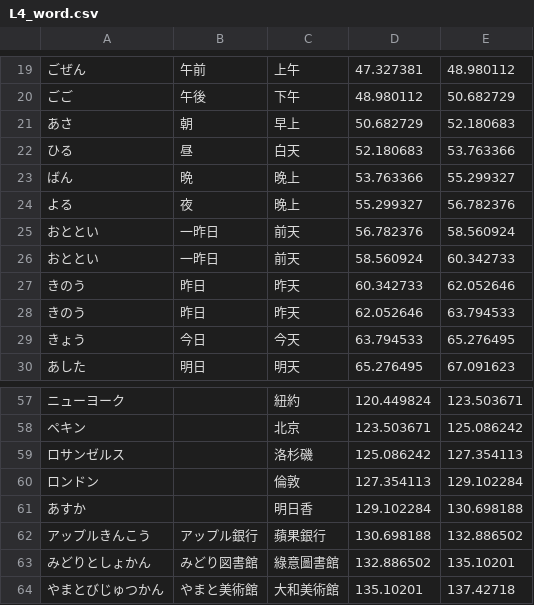
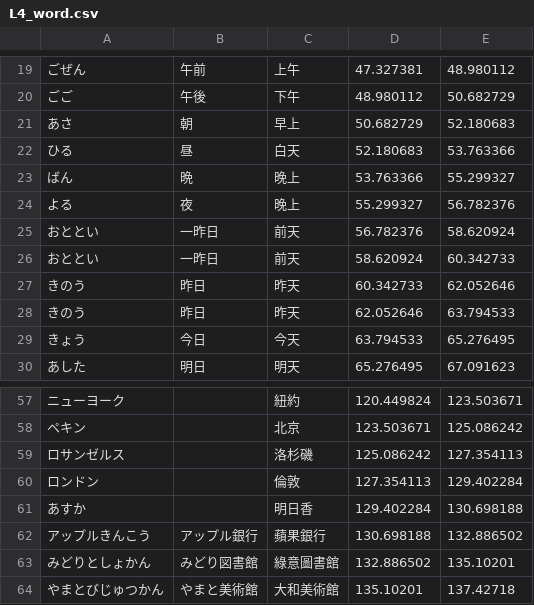
Before and after one commit to lesterdev/learning, a CSV file: course/L4_word.csv, drawn as a sheet; only a part is shown, gaps mark what is left out.

Commit message:
修改時間

```diff
--- a/course/L4_word.csv
+++ b/course/L4_word.csv
@@ -24,4 +24,4 @@
 よる,夜,晚上,55.299327,56.782376
-おととい,一昨日,前天,56.782376,58.560924
-おととい,一昨日,前天,58.560924,60.342733
+おととい,一昨日,前天,56.782376,58.620924
+おととい,一昨日,前天,58.620924,60.342733
 きのう,昨日,昨天,60.342733,62.052646
@@ -59,4 +59,4 @@
 ロサンゼルス,,洛杉磯,125.086242,127.354113
-ロンドン,,倫敦,127.354113,129.102284
-あすか,,明日香,129.102284,130.698188
+ロンドン,,倫敦,127.354113,129.402284
+あすか,,明日香,129.402284,130.698188
 アップルきんこう,アップル銀行,蘋果銀行,130.698188,132.886502
```
